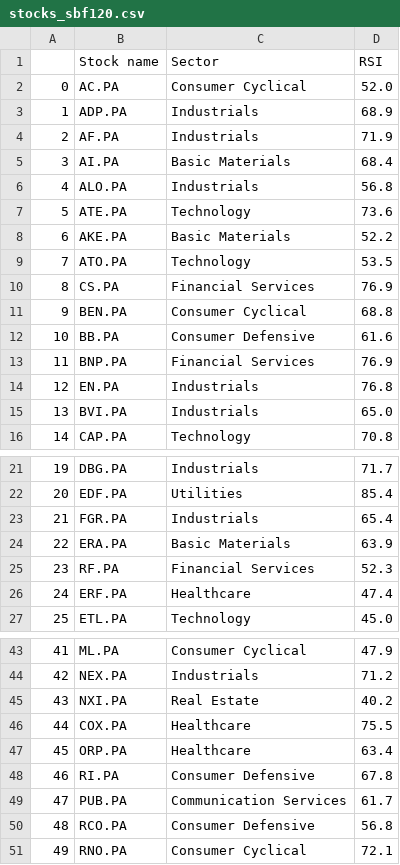
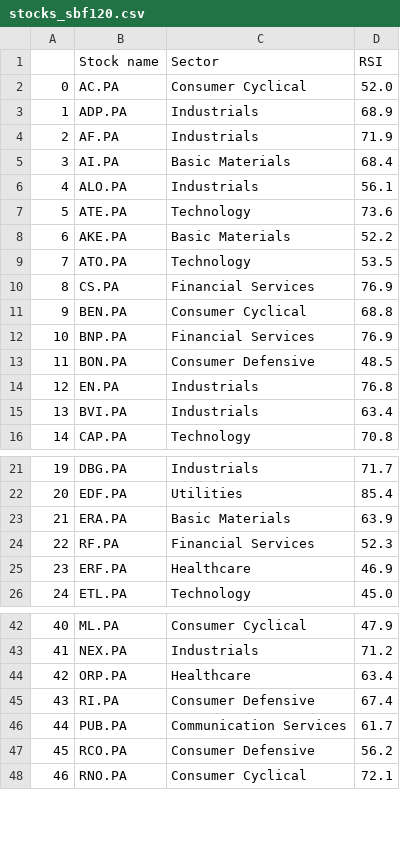
Before and after one commit to stockscreenerMM/stockscreenerMM.github.io, a CSV file: data/stocks_sbf120.csv, drawn as a sheet; only a part is shown, gaps mark what is left out; removed rows and columns are numbered as before the commit, all else as after; the diff covers the shown part only; the diff names each change by its address in the sheet, - before the commit and + after, or states it on an @@ line.

```diff
--- a/data/stocks_sbf120.csv
+++ b/data/stocks_sbf120.csv
-D6 (RSI): 56.8
+D6 (RSI): 56.1
-row 12: 10 | BB.PA | Consumer Defensive | 61.6
@@ column A renumbered from row 12 down @@
+row 13: 11 | BON.PA | Consumer Defensive | 48.5
-D15 (RSI): 65.0
+D15 (RSI): 63.4
-row 23: 21 | FGR.PA | Industrials | 65.4
-D25 (RSI): 47.4
+D25 (RSI): 46.9
-row 45: 43 | NXI.PA | Real Estate | 40.2
-row 46: 44 | COX.PA | Healthcare | 75.5
-D45 (RSI): 67.8
+D45 (RSI): 67.4
-D47 (RSI): 56.8
+D47 (RSI): 56.2
```
Also changed, not shown: 2 edited cells elsewhere in this file, 1 other file.
